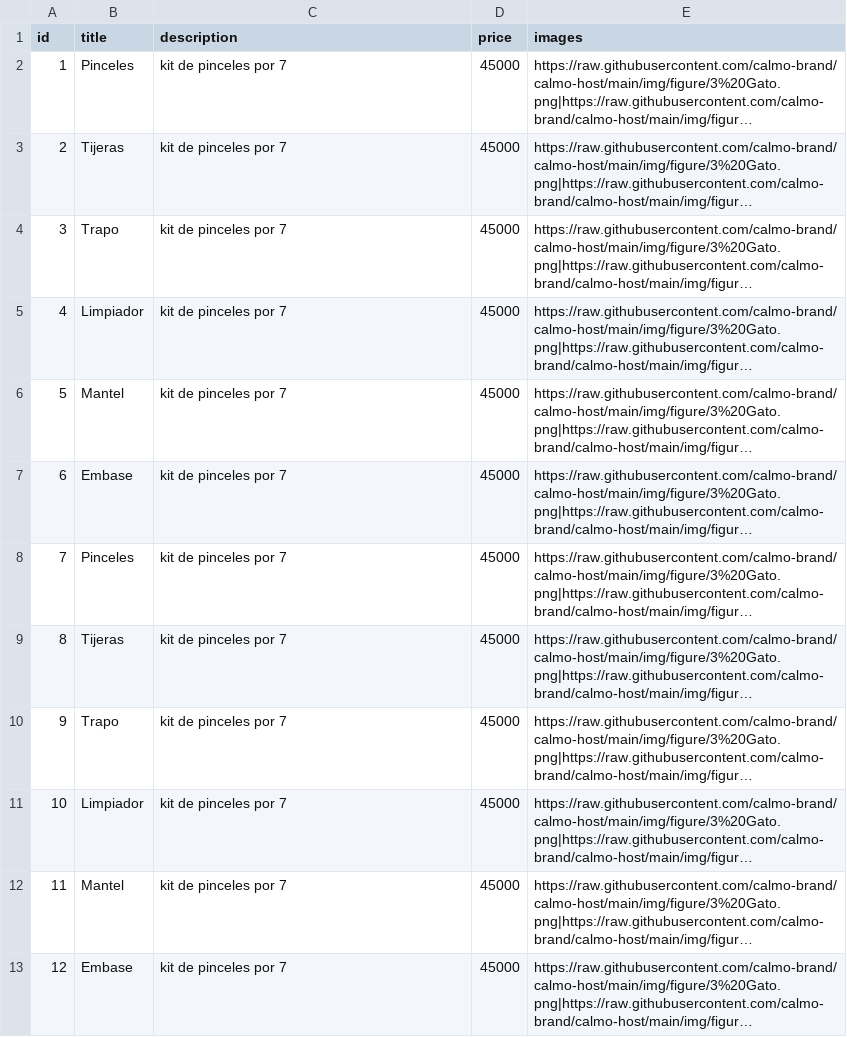
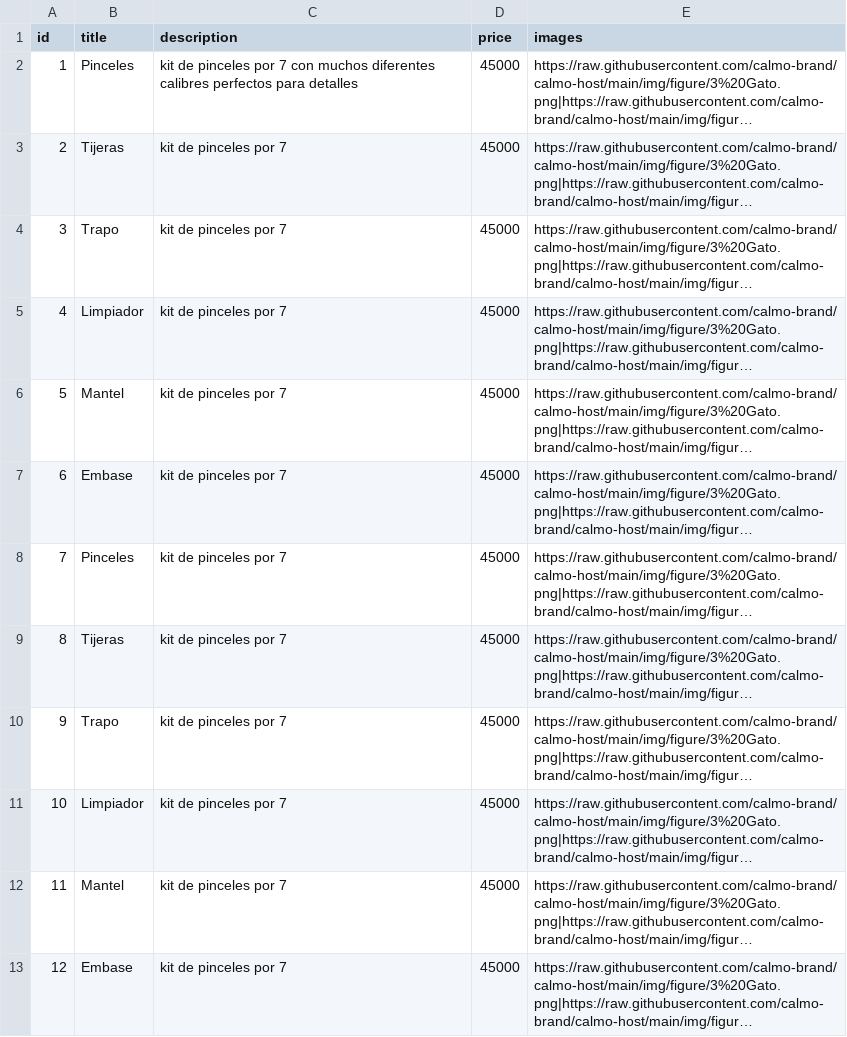
Before and after one commit to calmo-brand/calmo-host, a CSV file: catalog/others/data-others.csv, drawn as a sheet; long unchanged cells end in …; the diff names each change by its address in the sheet, - before the commit and + after, or states it on an @@ line.

Commit message:
Update data-others.csv

```diff
--- a/catalog/others/data-others.csv
+++ b/catalog/others/data-others.csv
-C2 (description): …por 7
+C2 (description): …por 7 con muchos diferentes calibres perfectos para detalles
```
